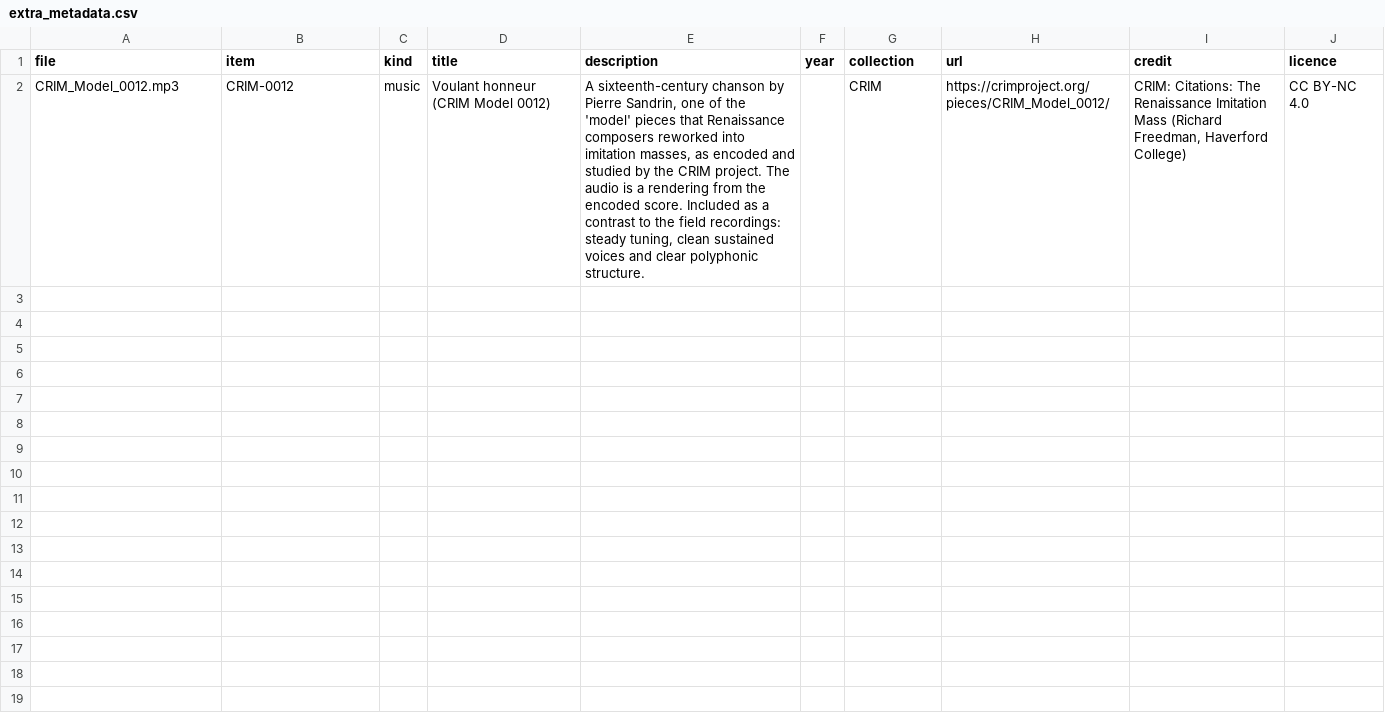
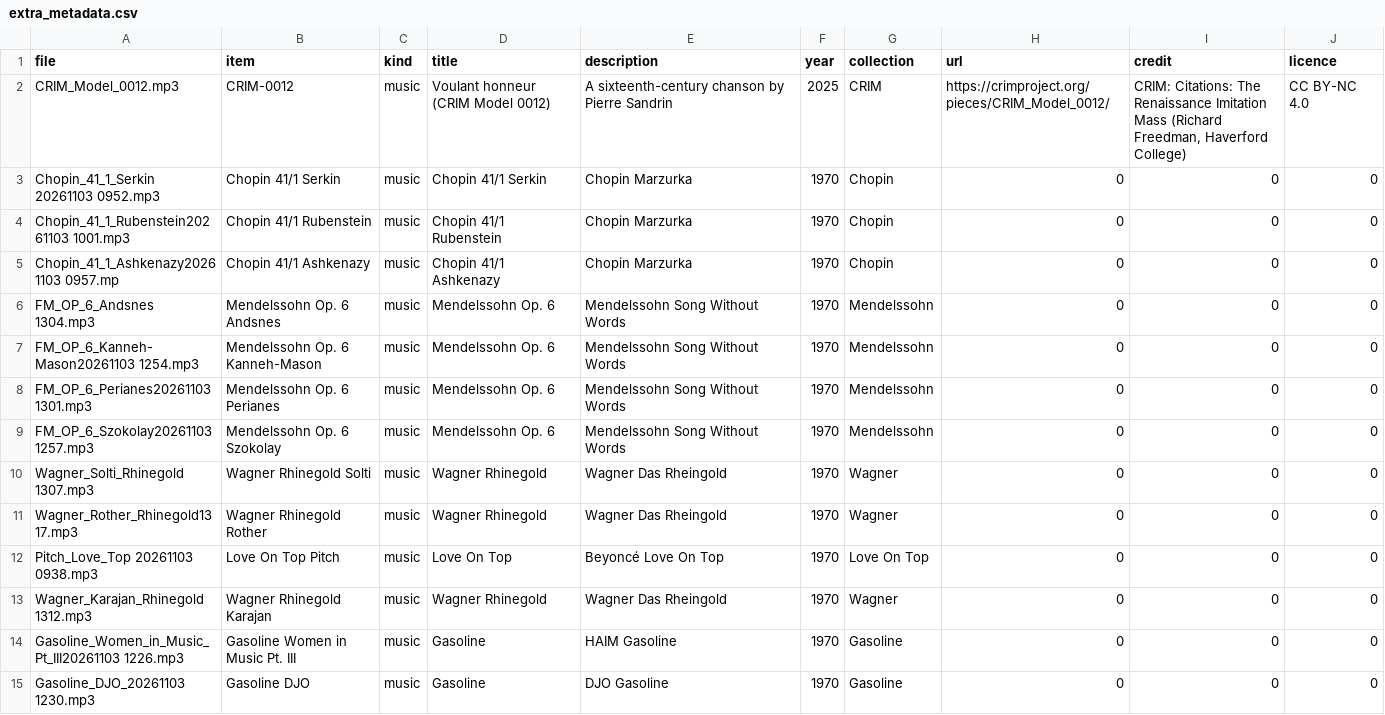
Before and after one commit to RichardFreedman/Summer2026, a CSV file: PARADISEC/audio-analysis/extra_audio/extra_metadata.csv, drawn as a sheet.

Commit message:
update meta

```diff
--- a/PARADISEC/audio-analysis/extra_audio/extra_metadata.csv
+++ b/PARADISEC/audio-analysis/extra_audio/extra_metadata.csv
@@ -1,2 +1,15 @@
 file,item,kind,title,description,year,collection,url,credit,licence
-CRIM_Model_0012.mp3,CRIM-0012,music,Voulant honneur (CRIM Model 0012),"A sixteenth-century chanson by Pierre Sandrin, one of the 'model' pieces that Renaissance composers reworked into imitation masses, as encoded and studied by the CRIM project. The audio is a rendering from the encoded score. Included as a contrast to the field recordings: steady tuning, clean sustained voices and clear polyphonic structure.",,CRIM,https://crimproject.org/pieces/CRIM_Model_0012/,"CRIM: Citations: The Renaissance Imitation Mass (Richard Freedman, Haverford College)",CC BY-NC 4.0
+CRIM_Model_0012.mp3,CRIM-0012,music,Voulant honneur (CRIM Model 0012),A sixteenth-century chanson by Pierre Sandrin,2025,CRIM,https://crimproject.org/pieces/CRIM_Model_0012/,"CRIM: Citations: The Renaissance Imitation Mass (Richard Freedman, Haverford College)",CC BY-NC 4.0
+Chopin_41_1_Serkin 20261103 0952.mp3,Chopin 41/1 Serkin,music,Chopin 41/1 Serkin,Chopin Marzurka,1970,Chopin,0,0,0
+Chopin_41_1_Rubenstein20261103 1001.mp3,Chopin 41/1 Rubenstein,music,Chopin 41/1 Rubenstein,Chopin Marzurka,1970,Chopin,0,0,0
+Chopin_41_1_Ashkenazy20261103 0957.mp,Chopin 41/1 Ashkenazy,music,Chopin 41/1 Ashkenazy,Chopin Marzurka,1970,Chopin,0,0,0
+FM_OP_6_Andsnes 1304.mp3,Mendelssohn Op. 6 Andsnes,music,Mendelssohn Op. 6,Mendelssohn Song Without Words,1970,Mendelssohn,0,0,0
+FM_OP_6_Kanneh-Mason20261103 1254.mp3,Mendelssohn Op. 6 Kanneh-Mason,music,Mendelssohn Op. 6,Mendelssohn Song Without Words,1970,Mendelssohn,0,0,0
+FM_OP_6_Perianes20261103 1301.mp3,Mendelssohn Op. 6 Perianes,music,Mendelssohn Op. 6,Mendelssohn Song Without Words,1970,Mendelssohn,0,0,0
+FM_OP_6_Szokolay20261103 1257.mp3,Mendelssohn Op. 6 Szokolay,music,Mendelssohn Op. 6,Mendelssohn Song Without Words,1970,Mendelssohn,0,0,0
+Wagner_Solti_Rhinegold 1307.mp3,Wagner Rhinegold Solti,music,Wagner Rhinegold,Wagner Das Rheingold,1970,Wagner,0,0,0
+Wagner_Rother_Rhinegold1317.mp3,Wagner Rhinegold Rother,music,Wagner Rhinegold,Wagner Das Rheingold,1970,Wagner,0,0,0
+Pitch_Love_Top 20261103 0938.mp3,Love On Top Pitch,music,Love On Top,Beyoncé Love On Top,1970,Love On Top,0,0,0
+Wagner_Karajan_Rhinegold 1312.mp3,Wagner Rhinegold Karajan,music,Wagner Rhinegold,Wagner Das Rheingold,1970,Wagner,0,0,0
+Gasoline_Women_in_Music_Pt_III20261103 1226.mp3,Gasoline Women in Music Pt. III,music,Gasoline,HAIM Gasoline,1970,Gasoline,0,0,0
+Gasoline_DJO_20261103 1230.mp3,Gasoline DJO,music,Gasoline,DJO Gasoline,1970,Gasoline,0,0,0
```
